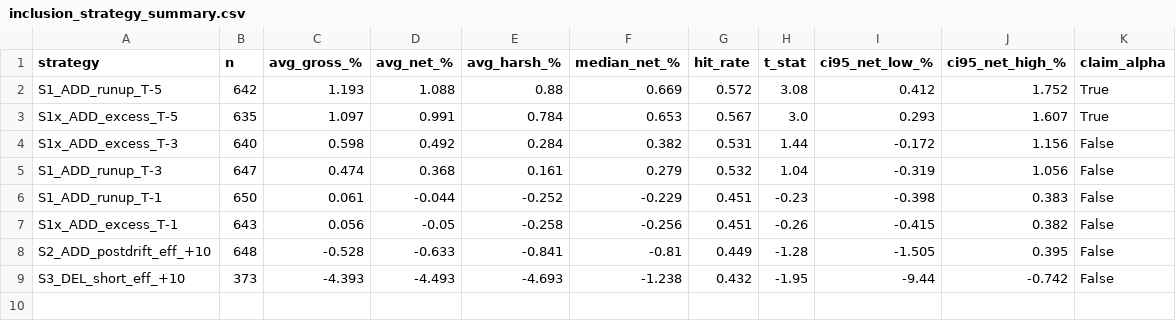
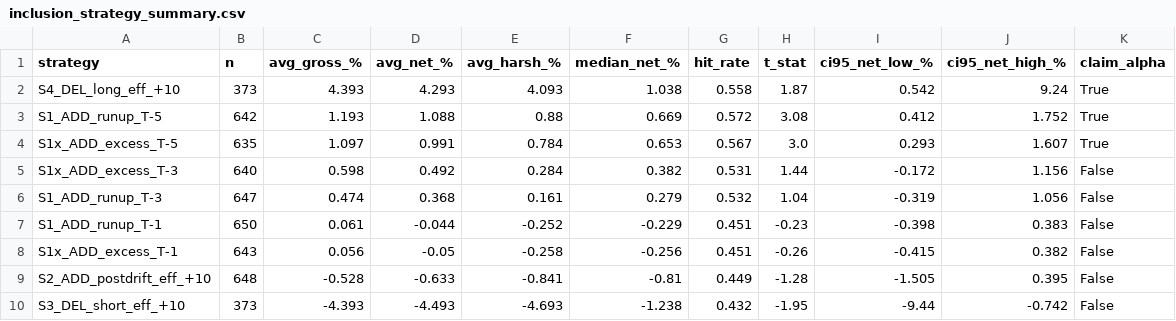
Before and after one commit to Taff1887/asx-index-flow-alpha-lab, a CSV file: reports/tables/inclusion_strategy_summary.csv, drawn as a sheet; the diff names each change by its address in the sheet, - before the commit and + after, or states it on an @@ line.

```diff
--- a/reports/tables/inclusion_strategy_summary.csv
+++ b/reports/tables/inclusion_strategy_summary.csv
+row 2: S4_DEL_long_eff_+10 | 373 | 4.393 | 4.293 | 4.093 | 1.038 | 0.558 | 1.87 | 0.542 | 9.24 | True
```
Also changed, not shown: 12 other files.
